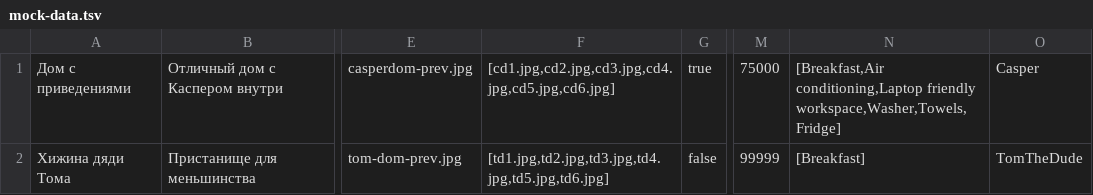
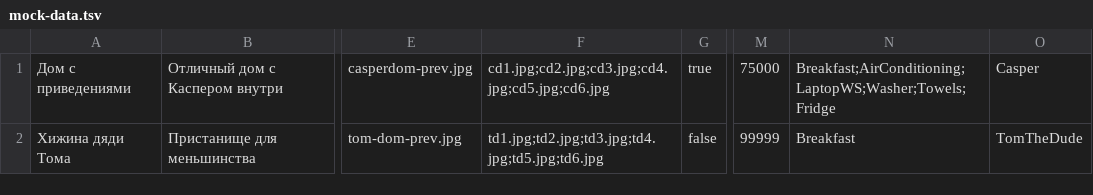
Before and after one commit to pt1c/425671-six-cities-5, a TSV file: mocks/mock-data.tsv, drawn as a sheet; only a part is shown, gaps mark what is left out; the diff names each change by its address in the sheet, - before the commit and + after, or states it on an @@ line.

```diff
--- a/mocks/mock-data.tsv
+++ b/mocks/mock-data.tsv
-F1: [cd1.jpg,cd2.jpg,cd3.jpg,cd4.jpg,cd5.jpg,cd6.jpg]
+F1: cd1.jpg;cd2.jpg;cd3.jpg;cd4.jpg;cd5.jpg;cd6.jpg
-N1: [Breakfast,Air conditioning,Laptop friendly workspace,Washer,Towels,Fridge]
+N1: Breakfast;AirConditioning;LaptopWS;Washer;Towels;Fridge
-F2: [td1.jpg,td2.jpg,td3.jpg,td4.jpg,td5.jpg,td6.jpg]
+F2: td1.jpg;td2.jpg;td3.jpg;td4.jpg;td5.jpg;td6.jpg
-N2: [Breakfast]
+N2: Breakfast
```
Also changed, not shown: 14 other files.
